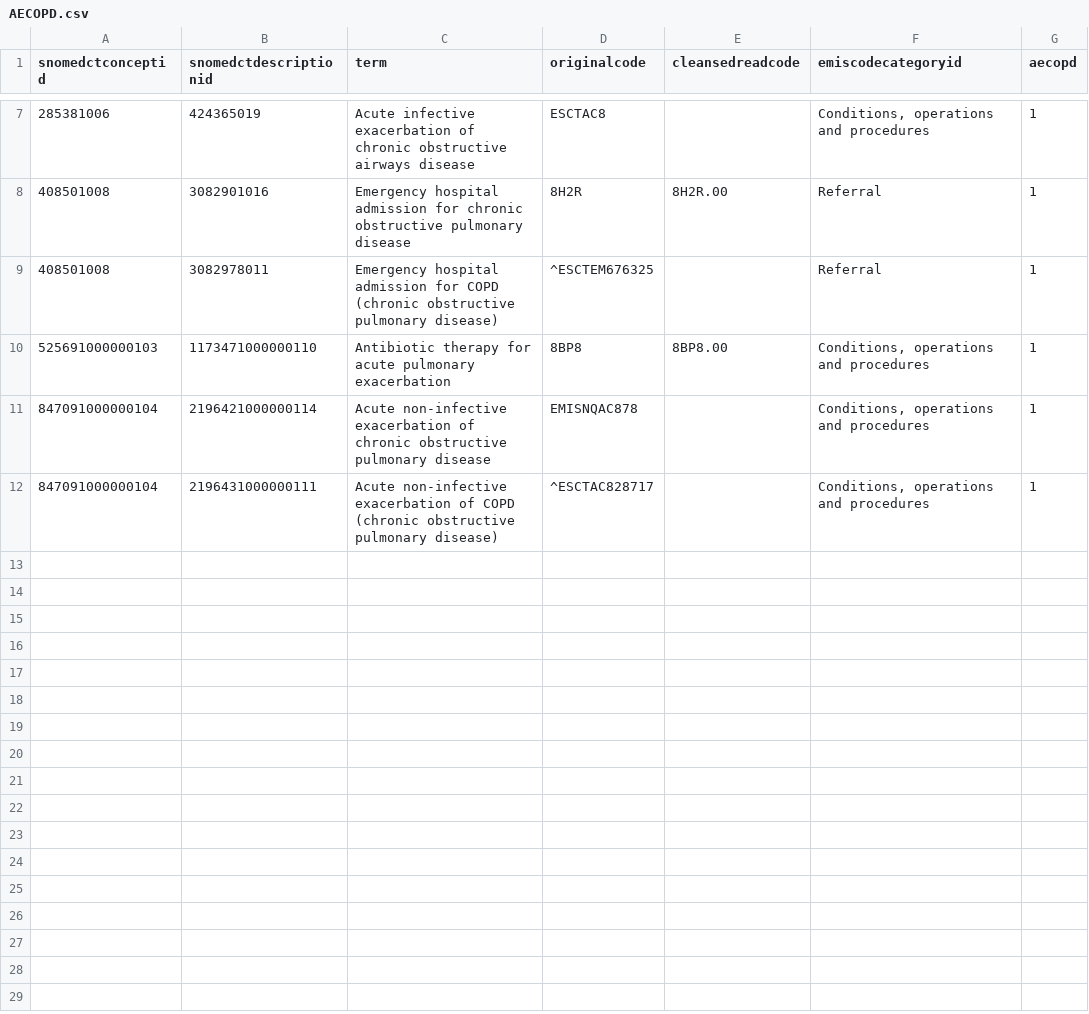
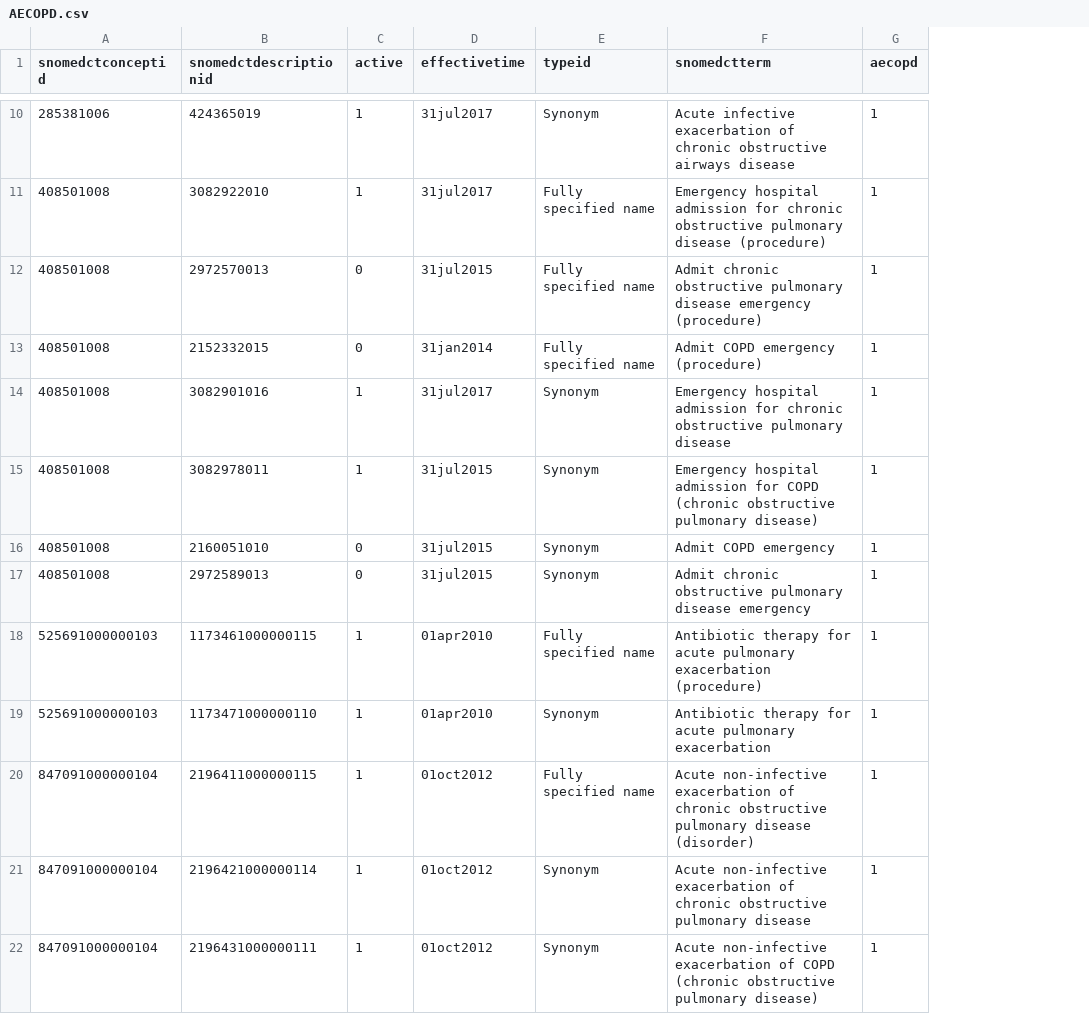
Before and after one commit to NHLI-Respiratory-Epi/AECOPD, a CSV file: codelists/AECOPD.csv, drawn as a sheet; only a part is shown, gaps mark what is left out; removed rows and columns are numbered as before the commit, all else as after; the diff covers the shown part only; the diff names each change by its address in the sheet, - before the commit and + after, or states it on an @@ line.

```diff
--- a/codelists/AECOPD.csv
+++ b/codelists/AECOPD.csv
+column C (active), row 10: 1; rows 14-15: 1 | 1; row 19: 1; rows 21-22: 1 | 1
+column D (effectivetime), row 10: 31jul2017; rows 14-15: 31jul2017 | 31jul2015; row 19: 01apr2010; rows 21-22: 01oct2012 | 01oct2012
+column E (typeid), row 10: Synonym; rows 14-15: Synonym | Synonym; row 19: Synonym; rows 21-22: Synonym | Synonym
-column D (originalcode), rows 7-12: ESCTAC8 | 8H2R | ^ESCTEM676325 | 8BP8 | EMISNQAC878 | ^ESCTAC828717
-column E (cleansedreadcode), rows 8-10: 8H2R.00 |  | 8BP8.00
-column F (emiscodecategoryid), rows 7-12: Conditions, operations and procedures | Referral | Referral | Conditions, operations and procedures | Conditions, operations and procedures | Conditions, operations and procedures
-F1: term
+F1: snomedctterm
+row 11: 408501008 | 3082922010 | 1 | 31jul2017 | Fully specified name | Emergency hospital admission for chronic obstructive pulmonary disease (procedure) | 1
+row 12: 408501008 | 2972570013 | 0 | 31jul2015 | Fully specified name | Admit chronic obstructive pulmonary disease emergency (procedure) | 1
+row 13: 408501008 | 2152332015 | 0 | 31jan2014 | Fully specified name | Admit COPD emergency (procedure) | 1
+row 16: 408501008 | 2160051010 | 0 | 31jul2015 | Synonym | Admit COPD emergency | 1
+row 17: 408501008 | 2972589013 | 0 | 31jul2015 | Synonym | Admit chronic obstructive pulmonary disease emergency | 1
+row 18: 525691000000103 | 1173461000000115 | 1 | 01apr2010 | Fully specified name | Antibiotic therapy for acute pulmonary exacerbation (procedure) | 1
+row 20: 847091000000104 | 2196411000000115 | 1 | 01oct2012 | Fully specified name | Acute non-infective exacerbation of chronic obstructive pulmonary disease (disorder) | 1
```
Also changed, not shown: 3 added rows and 4 edited cells elsewhere in this file, codelists/LRTI.csv, codelists/annual_review.csv, 2 other files.
